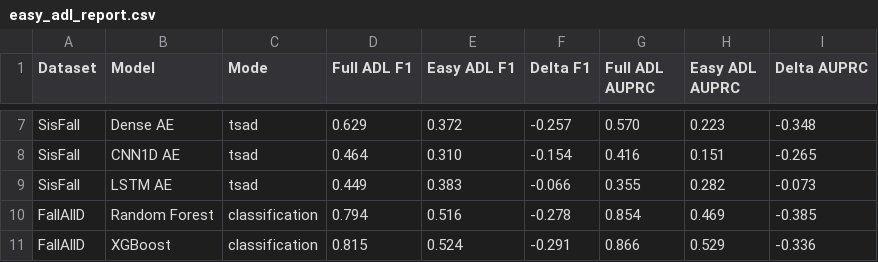
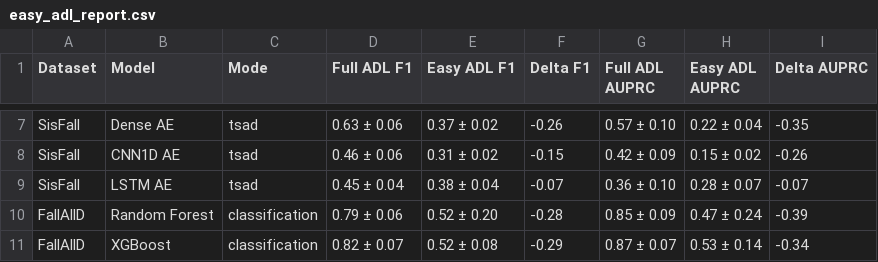
Before and after one commit to minhphan6624/Fall-TSAD, a CSV file: docs/results_trackers/easy_adl_report.csv, drawn as a sheet; only a part is shown, gaps mark what is left out; the diff covers the shown part only; the diff names each change by its address in the sheet, - before the commit and + after, or states it on an @@ line.

```diff
--- a/docs/results_trackers/easy_adl_report.csv
+++ b/docs/results_trackers/easy_adl_report.csv
-D7 (Full ADL F1): 0.629
+D7 (Full ADL F1): 0.63 ± 0.06
-E7 (Easy ADL F1): 0.372
+E7 (Easy ADL F1): 0.37 ± 0.02
-F7 (Delta F1): -0.257
+F7 (Delta F1): -0.26
-G7 (Full ADL AUPRC): 0.570
+G7 (Full ADL AUPRC): 0.57 ± 0.10
-H7 (Easy ADL AUPRC): 0.223
+H7 (Easy ADL AUPRC): 0.22 ± 0.04
-I7 (Delta AUPRC): -0.348
+I7 (Delta AUPRC): -0.35
-D8 (Full ADL F1): 0.464
+D8 (Full ADL F1): 0.46 ± 0.06
-E8 (Easy ADL F1): 0.310
+E8 (Easy ADL F1): 0.31 ± 0.02
-F8 (Delta F1): -0.154
+F8 (Delta F1): -0.15
-G8 (Full ADL AUPRC): 0.416
+G8 (Full ADL AUPRC): 0.42 ± 0.09
-H8 (Easy ADL AUPRC): 0.151
+H8 (Easy ADL AUPRC): 0.15 ± 0.02
-I8 (Delta AUPRC): -0.265
+I8 (Delta AUPRC): -0.26
-D9 (Full ADL F1): 0.449
+D9 (Full ADL F1): 0.45 ± 0.04
-E9 (Easy ADL F1): 0.383
+E9 (Easy ADL F1): 0.38 ± 0.04
-F9 (Delta F1): -0.066
+F9 (Delta F1): -0.07
-G9 (Full ADL AUPRC): 0.355
+G9 (Full ADL AUPRC): 0.36 ± 0.10
-H9 (Easy ADL AUPRC): 0.282
+H9 (Easy ADL AUPRC): 0.28 ± 0.07
-I9 (Delta AUPRC): -0.073
+I9 (Delta AUPRC): -0.07
-D10 (Full ADL F1): 0.794
+D10 (Full ADL F1): 0.79 ± 0.06
-E10 (Easy ADL F1): 0.516
+E10 (Easy ADL F1): 0.52 ± 0.20
-F10 (Delta F1): -0.278
+F10 (Delta F1): -0.28
-G10 (Full ADL AUPRC): 0.854
+G10 (Full ADL AUPRC): 0.85 ± 0.09
-H10 (Easy ADL AUPRC): 0.469
+H10 (Easy ADL AUPRC): 0.47 ± 0.24
-I10 (Delta AUPRC): -0.385
+I10 (Delta AUPRC): -0.39
-D11 (Full ADL F1): 0.815
+D11 (Full ADL F1): 0.82 ± 0.07
-E11 (Easy ADL F1): 0.524
+E11 (Easy ADL F1): 0.52 ± 0.08
-F11 (Delta F1): -0.291
+F11 (Delta F1): -0.29
-G11 (Full ADL AUPRC): 0.866
+G11 (Full ADL AUPRC): 0.87 ± 0.07
-H11 (Easy ADL AUPRC): 0.529
+H11 (Easy ADL AUPRC): 0.53 ± 0.14
-I11 (Delta AUPRC): -0.336
+I11 (Delta AUPRC): -0.34
```
Also changed, not shown: 162 edited cells elsewhere in this file, docs/results_trackers/main_benchmark_report.csv, docs/results_trackers/sampling_rate_report.csv, 10 other files.
